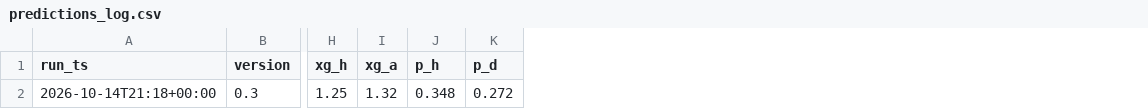
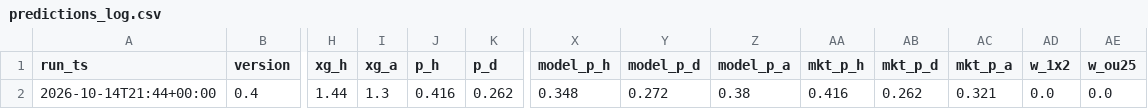
Before and after one commit to paulhessle-cyber/Football-formintel, a CSV file: logs/predictions_log.csv, drawn as a sheet; only a part is shown, gaps mark what is left out; the diff covers the shown part only; the diff names each change by its address in the sheet, - before the commit and + after, or states it on an @@ line.

```diff
--- a/logs/predictions_log.csv
+++ b/logs/predictions_log.csv
+column X (model_p_h), row 2: 0.348
+column Y (model_p_d), row 2: 0.272
+column Z (model_p_a), row 2: 0.38
+column AA (mkt_p_h), row 2: 0.416
+column AB (mkt_p_d), row 2: 0.262
+column AC (mkt_p_a), row 2: 0.321
+column AD (w_1x2), row 2: 0.0
+column AE (w_ou25), row 2: 0.0
-A2 (run_ts): 2026-10-14T21:18+00:00
+A2 (run_ts): 2026-10-14T21:44+00:00
-B2 (version): 0.3
+B2 (version): 0.4
-H2 (xg_h): 1.25
+H2 (xg_h): 1.44
-I2 (xg_a): 1.32
+I2 (xg_a): 1.3
-J2 (p_h): 0.348
+J2 (p_h): 0.416
-K2 (p_d): 0.272
+K2 (p_d): 0.262
```
Also changed, not shown: 3 edited cells elsewhere in this file, 1 other file.
